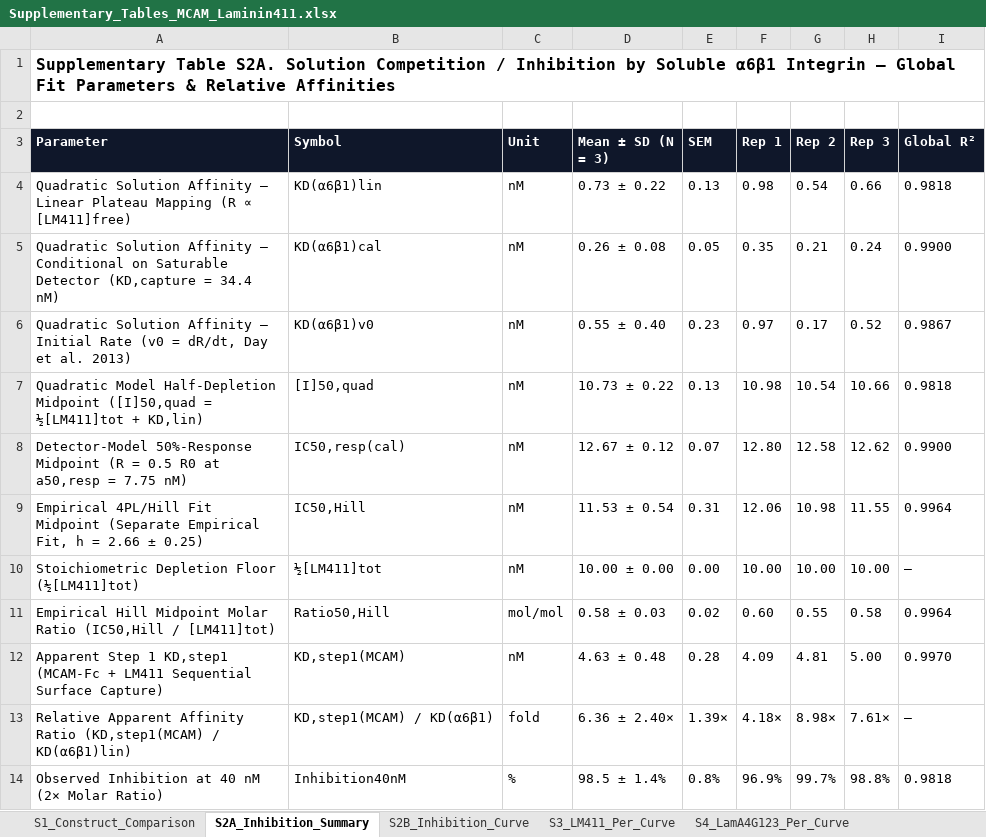
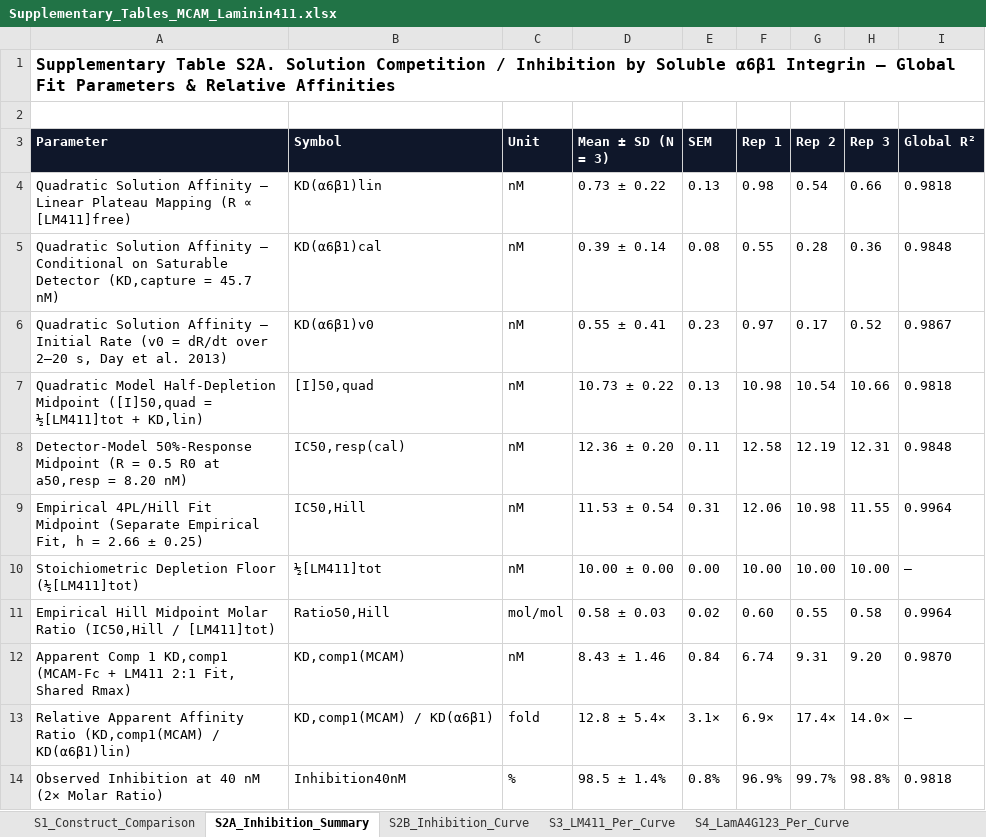
Before and after one commit to kleinlab-yale/kleinlab-yale.github.io, an Excel workbook: mixagit/publication_outputs/Supplementary_Tables_MCAM_Laminin411.xlsx, sheet S2A_Inhibition_Summary, drawn as a sheet; values as stored, in another font and other column widths than the file's, no borders; removed rows and columns are numbered as before the commit, all else as after; the diff names each change by its address in the sheet, - before the commit and + after, or states it on an @@ line.

```diff
--- a/mixagit/publication_outputs/Supplementary_Tables_MCAM_Laminin411.xlsx (sheet S2A_Inhibition_Summary)
+++ b/mixagit/publication_outputs/Supplementary_Tables_MCAM_Laminin411.xlsx (sheet S2A_Inhibition_Summary)
-row 5: Quadratic Solution Affinity — Conditional on Saturable Detector (KD,capture = 34.4 nM) | KD(α6β1)cal | nM | 0.26 ± 0.08 | 0.05 | 0.35 | 0.21 | 0.24 | 0.9900
+row 5: Quadratic Solution Affinity — Conditional on Saturable Detector (KD,capture = 45.7 nM) | KD(α6β1)cal | nM | 0.39 ± 0.14 | 0.08 | 0.55 | 0.28 | 0.36 | 0.9848
-A6 (Parameter): …(v0 = dR/dt, Day et…
+A6 (Parameter): …(v0 = dR/dt over 2–20 s, Day et…
-D6 (Mean ± SD (N = 3)): 0.55 ± 0.40
+D6 (Mean ± SD (N = 3)): 0.55 ± 0.41
-row 8: Detector-Model 50%-Response Midpoint (R = 0.5 R0 at a50,resp = 7.75 nM) | IC50,resp(cal) | nM | 12.67 ± 0.12 | 0.07 | 12.80 | 12.58 | 12.62 | 0.9900
+row 8: Detector-Model 50%-Response Midpoint (R = 0.5 R0 at a50,resp = 8.20 nM) | IC50,resp(cal) | nM | 12.36 ± 0.20 | 0.11 | 12.58 | 12.19 | 12.31 | 0.9848
-row 12: Apparent Step 1 KD,step1 (MCAM-Fc + LM411 Sequential Surface Capture) | KD,step1(MCAM) | nM | 4.63 ± 0.48 | 0.28 | 4.09 | 4.81 | 5.00 | 0.9970
+row 12: Apparent Comp 1 KD,comp1 (MCAM-Fc + LM411 2:1 Fit, Shared Rmax) | KD,comp1(MCAM) | nM | 8.43 ± 1.46 | 0.84 | 6.74 | 9.31 | 9.20 | 0.9870
-A13 (Parameter): …Affinity Ratio (KD,step1(MCAM) / KD(α6β1)lin)
+A13 (Parameter): …Affinity Ratio (KD,comp1(MCAM) / KD(α6β1)lin)
-B13 (Symbol): KD,step1(MCAM) / KD(α6β1)
+B13 (Symbol): KD,comp1(MCAM) / KD(α6β1)
-D13 (Mean ± SD (N = 3)): 6.36 ± 2.40×
+D13 (Mean ± SD (N = 3)): 12.8 ± 5.4×
-E13 (SEM): 1.39×
+E13 (SEM): 3.1×
-F13 (Rep 1): 4.18×
+F13 (Rep 1): 6.9×
-G13 (Rep 2): 8.98×
+G13 (Rep 2): 17.4×
-H13 (Rep 3): 7.61×
+H13 (Rep 3): 14.0×
```
Also changed, not shown: sheet S1_Construct_Comparison, sheet S4_LamA4G123_Per_Curve, sheet S3_LM411_Per_Curve, 22 other files.
